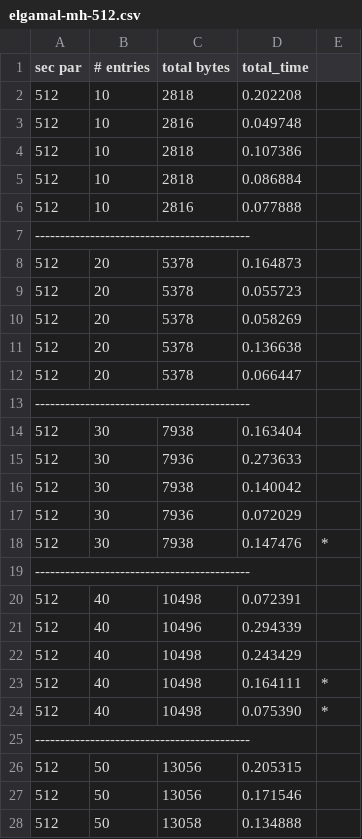
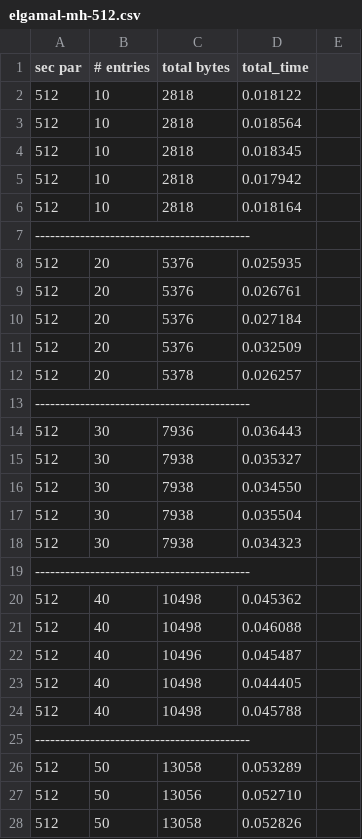
Before and after one commit to zane-a-karl/PLI, a CSV file: AH-PLI/logs/elgamal-mh-512.csv, drawn as a sheet; only a part is shown; the diff covers the shown part only.

```diff
--- a/AH-PLI/logs/elgamal-mh-512.csv
+++ b/AH-PLI/logs/elgamal-mh-512.csv
@@ -1,28 +1,28 @@
 sec par, # entries, total bytes, total_time
-512, 10, 2818, 0.202208
-512, 10, 2816, 0.049748
-512, 10, 2818, 0.107386
-512, 10, 2818, 0.086884
-512, 10, 2816, 0.077888
+512, 10, 2818, 0.018122
+512, 10, 2818, 0.018564
+512, 10, 2818, 0.018345
+512, 10, 2818, 0.017942
+512, 10, 2818, 0.018164
 -------------------------------------------
-512, 20, 5378, 0.164873
-512, 20, 5378, 0.055723
-512, 20, 5378, 0.058269
-512, 20, 5378, 0.136638
-512, 20, 5378, 0.066447
+512, 20, 5376, 0.025935
+512, 20, 5376, 0.026761
+512, 20, 5376, 0.027184
+512, 20, 5376, 0.032509
+512, 20, 5378, 0.026257
 -------------------------------------------
-512, 30, 7938, 0.163404
-512, 30, 7936, 0.273633
-512, 30, 7938, 0.140042
-512, 30, 7936, 0.072029
-512, 30, 7938, 0.147476, *
+512, 30, 7936, 0.036443
+512, 30, 7938, 0.035327
+512, 30, 7938, 0.034550
+512, 30, 7938, 0.035504
+512, 30, 7938, 0.034323
 -------------------------------------------
-512, 40, 10498, 0.072391
-512, 40, 10496, 0.294339
-512, 40, 10498, 0.243429
-512, 40, 10498, 0.164111, *
-512, 40, 10498, 0.075390, *
+512, 40, 10498, 0.045362
+512, 40, 10498, 0.046088
+512, 40, 10496, 0.045487
+512, 40, 10498, 0.044405
+512, 40, 10498, 0.045788
 -------------------------------------------
-512, 50, 13056, 0.205315
-512, 50, 13056, 0.171546
-512, 50, 13058, 0.134888
+512, 50, 13058, 0.053289
+512, 50, 13056, 0.052710
+512, 50, 13058, 0.052826
```
Also changed, not shown: 3 added rows, 3 removed rows and 42 edited cells elsewhere in this file, AH-PLI/logs/elgamal-mh-1024.csv, AH-PLI/logs/elgamal-mh-128.csv, 24 other files.
